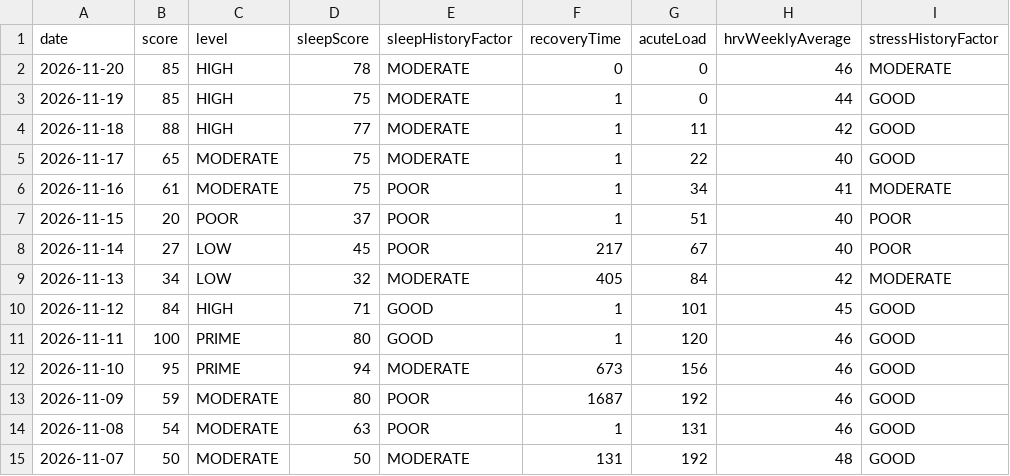
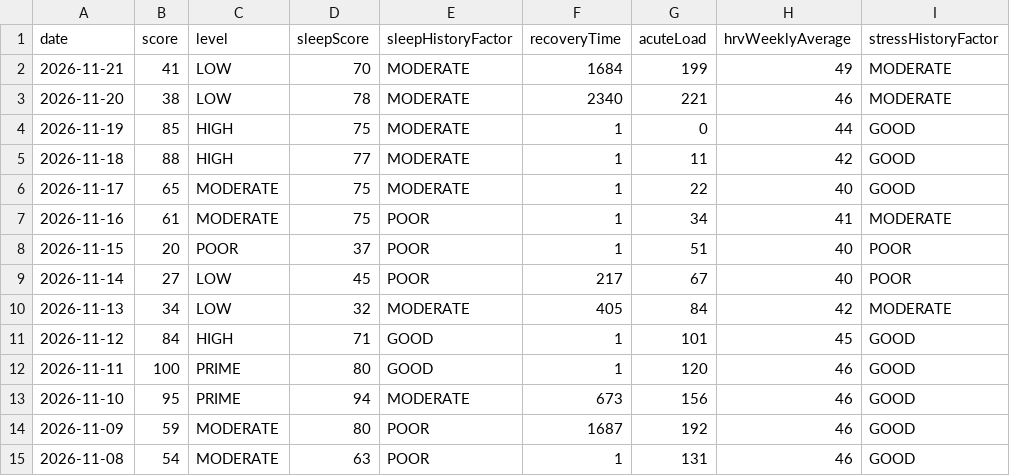
Before and after one commit to Globalcare2026/garmin-sync, a CSV file: data/latest/training_readiness.csv, drawn as a sheet.

```diff
--- a/data/latest/training_readiness.csv
+++ b/data/latest/training_readiness.csv
@@ -1,3 +1,4 @@
 date,score,level,sleepScore,sleepHistoryFactor,recoveryTime,acuteLoad,hrvWeeklyAverage,stressHistoryFactor
-2026-11-20,85,HIGH,78,MODERATE,0,0,46,MODERATE
+2026-11-21,41,LOW,70,MODERATE,1684,199,49,MODERATE
+2026-11-20,38,LOW,78,MODERATE,2340,221,46,MODERATE
 2026-11-19,85,HIGH,75,MODERATE,1,0,44,GOOD
@@ -14,2 +15 @@ date,score,level,sleepScore,sleepHistoryFactor,recoveryTime,acuteLoad,hrvWeeklyA
 2026-11-08,54,MODERATE,63,POOR,1,131,46,GOOD
-2026-11-07,50,MODERATE,50,MODERATE,131,192,48,GOOD
```
Also changed, not shown: data/history/activities_history.csv, data/latest/activities.csv, 14 other files.
